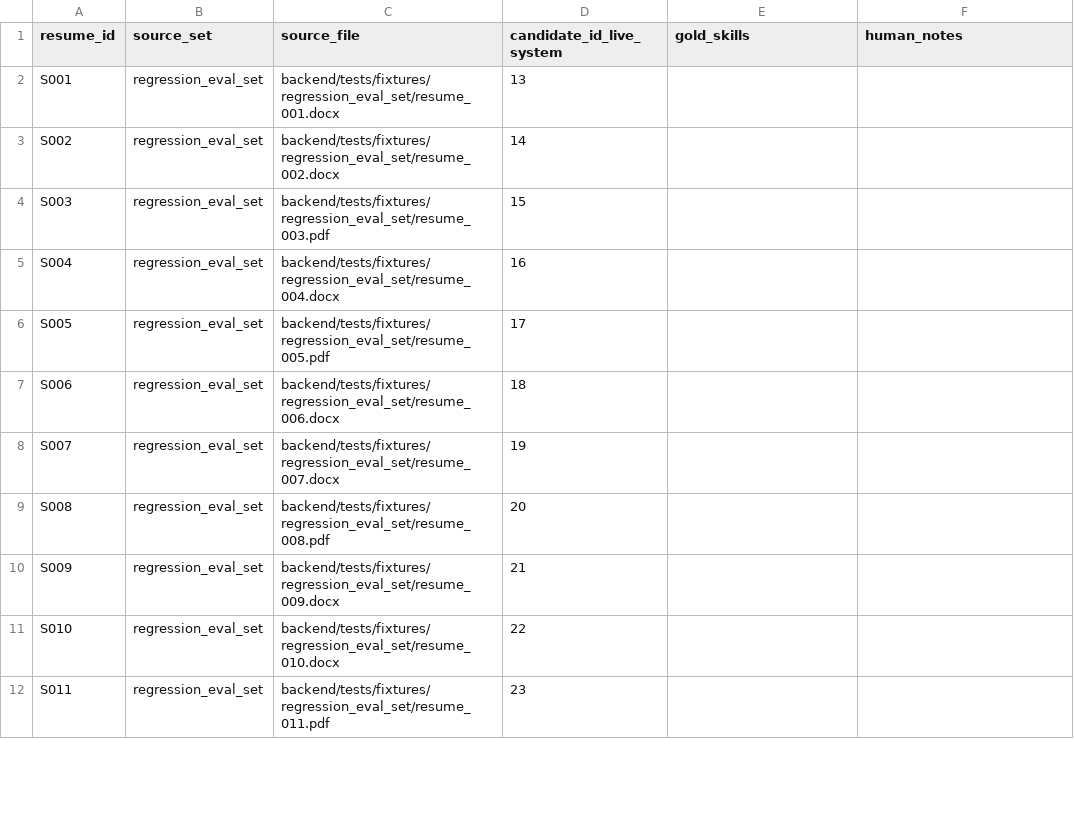
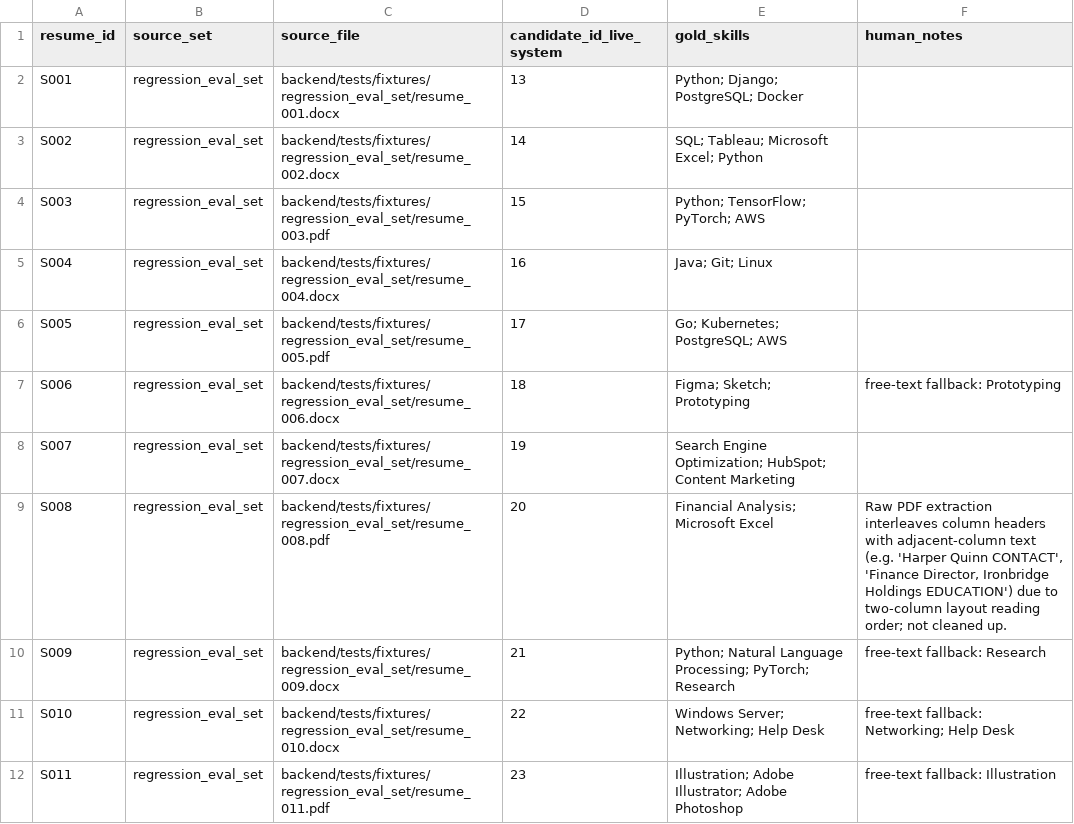
Before and after one commit to DurgesHSSharma/ai-hiring-intelligence, a CSV file: ml/skill_eval/skill_list_labelling_sheet.csv, drawn as a sheet; only a part is shown; the diff covers the shown part only.

Commit message:
Phase 13: complete LLM ratings, semantic validation, and skill gold labels

```diff
--- a/ml/skill_eval/skill_list_labelling_sheet.csv
+++ b/ml/skill_eval/skill_list_labelling_sheet.csv
@@ -1,12 +1,12 @@
 resume_id,source_set,source_file,candidate_id_live_system,gold_skills,human_notes
-S001,regression_eval_set,backend/tests/fixtures/regression_eval_set/resume_001.docx,13,,
-S002,regression_eval_set,backend/tests/fixtures/regression_eval_set/resume_002.docx,14,,
-S003,regression_eval_set,backend/tests/fixtures/regression_eval_set/resume_003.pdf,15,,
-S004,regression_eval_set,backend/tests/fixtures/regression_eval_set/resume_004.docx,16,,
-S005,regression_eval_set,backend/tests/fixtures/regression_eval_set/resume_005.pdf,17,,
-S006,regression_eval_set,backend/tests/fixtures/regression_eval_set/resume_006.docx,18,,
-S007,regression_eval_set,backend/tests/fixtures/regression_eval_set/resume_007.docx,19,,
-S008,regression_eval_set,backend/tests/fixtures/regression_eval_set/resume_008.pdf,20,,
-S009,regression_eval_set,backend/tests/fixtures/regression_eval_set/resume_009.docx,21,,
-S010,regression_eval_set,backend/tests/fixtures/regression_eval_set/resume_010.docx,22,,
-S011,regression_eval_set,backend/tests/fixtures/regression_eval_set/resume_011.pdf,23,,
+S001,regression_eval_set,backend/tests/fixtures/regression_eval_set/resume_001.docx,13,Python; Django; PostgreSQL; Docker,
+S002,regression_eval_set,backend/tests/fixtures/regression_eval_set/resume_002.docx,14,SQL; Tableau; Microsoft Excel; Python,
+S003,regression_eval_set,backend/tests/fixtures/regression_eval_set/resume_003.pdf,15,Python; TensorFlow; PyTorch; AWS,
+S004,regression_eval_set,backend/tests/fixtures/regression_eval_set/resume_004.docx,16,Java; Git; Linux,
+S005,regression_eval_set,backend/tests/fixtures/regression_eval_set/resume_005.pdf,17,Go; Kubernetes; PostgreSQL; AWS,
+S006,regression_eval_set,backend/tests/fixtures/regression_eval_set/resume_006.docx,18,Figma; Sketch; Prototyping,free-text fallback: Prototyping
+S007,regression_eval_set,backend/tests/fixtures/regression_eval_set/resume_007.docx,19,Search Engine Optimization; HubSpot; Content Marketing,
+S008,regression_eval_set,backend/tests/fixtures/regression_eval_set/resume_008.pdf,20,Financial Analysis; Microsoft Excel,"Raw PDF extraction interleaves column headers with adjacent-column text (e.g. 'Harper Quinn CONTACT', 'Finance Director, Ironbridge Holdings EDUCATION') due to two-column layout reading order; not cleaned up."
+S009,regression_eval_set,backend/tests/fixtures/regression_eval_set/resume_009.docx,21,Python; Natural Language Processing; PyTorch; Research,free-text fallback: Research
+S010,regression_eval_set,backend/tests/fixtures/regression_eval_set/resume_010.docx,22,Windows Server; Networking; Help Desk,free-text fallback: Networking; Help Desk
+S011,regression_eval_set,backend/tests/fixtures/regression_eval_set/resume_011.pdf,23,Illustration; Adobe Illustrator; Adobe Photoshop,free-text fallback: Illustration
```
Also changed, not shown: 29 edited cells elsewhere in this file, ml/llm_eval/llm_rating_sheet.csv, ml/skill_eval/semantic_threshold_pairs_labelling_sheet.csv, 2 other files.
